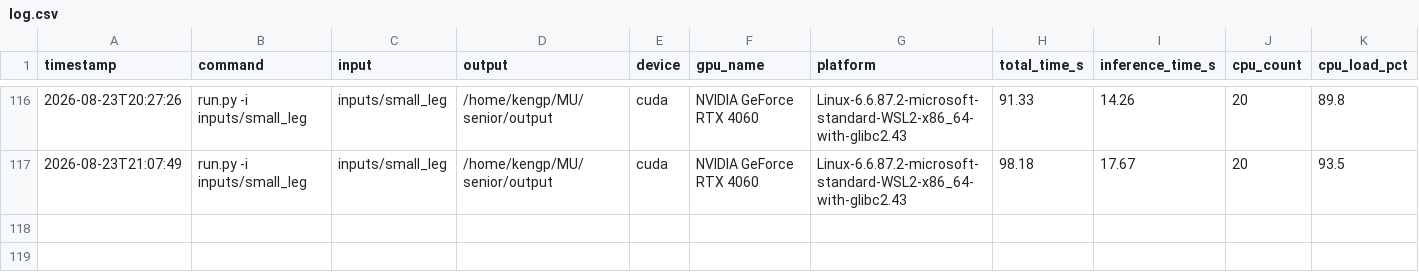
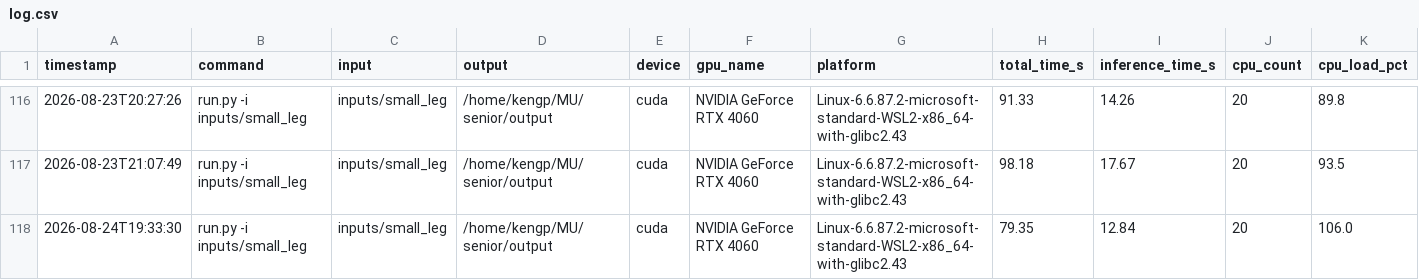
Before and after one commit to k-pkp/senior, a CSV file: log.csv, drawn as a sheet; only a part is shown, gaps mark what is left out; rows hold the shown columns only; the diff names each change by its address in the sheet, - before the commit and + after, or states it on an @@ line.

```diff
--- a/log.csv
+++ b/log.csv
+row 118: 2026-08-24T19:33:30 | run.py -i inputs/small_leg | inputs/small_leg | /home/kengp/MU/senior/output | cuda | NVIDIA GeForce RTX 4060 | Linux-6.6.87.2-microsoft-standard-WSL2-x86_64-with-glibc2.43 | 79.35 | 12.84 | 20 | 106.0
```
Also changed, not shown: web/public/samples/est_325/volumes.csv, web/public/samples/small_leg/volumes.csv, 31 other files.
